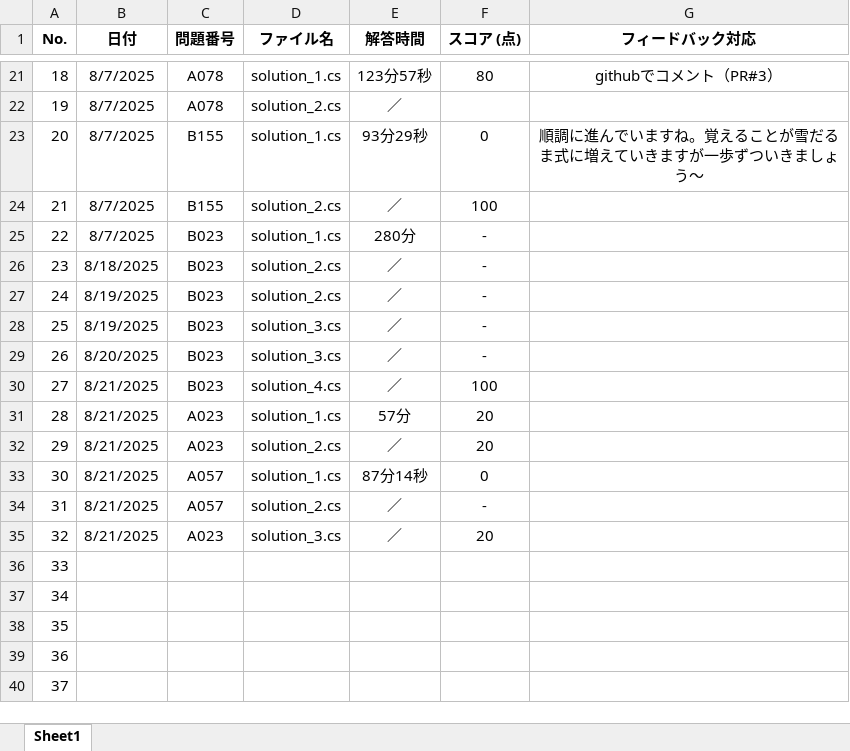
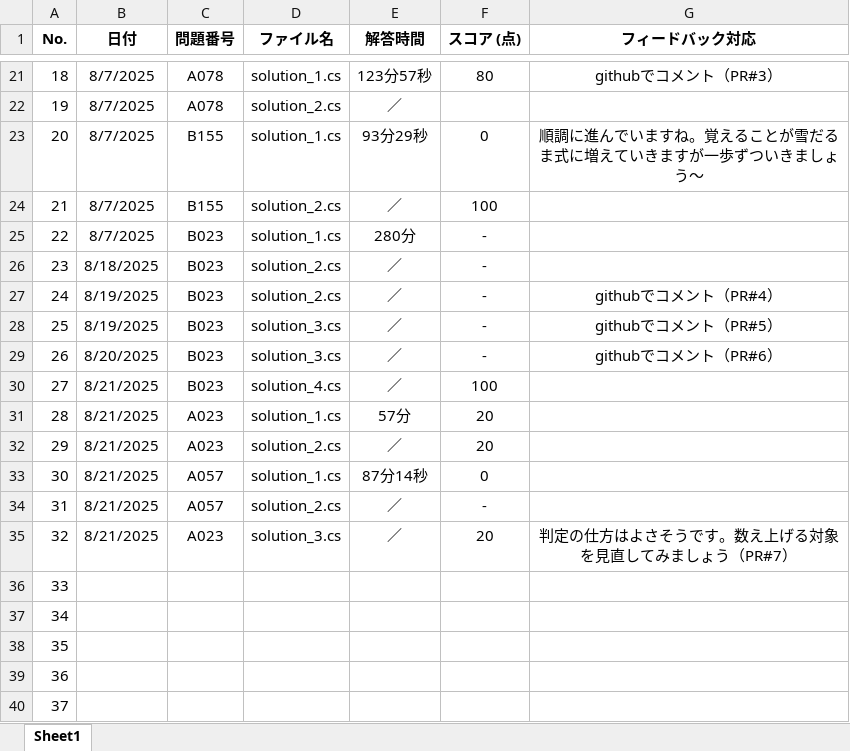
Before and after one commit to a-saito-comsco/Paiza-Training, an Excel workbook: paiza-training/02_スキルチェック一覧.xlsx, sheet Sheet1, drawn as a sheet; only a part is shown, gaps mark what is left out; values as stored, in another font and other column widths than the file's, no borders; the diff names each change by its address in the sheet, - before the commit and + after, or states it on an @@ line.

```diff
--- a/paiza-training/02_スキルチェック一覧.xlsx (sheet Sheet1)
+++ b/paiza-training/02_スキルチェック一覧.xlsx (sheet Sheet1)
-G27 (フィードバック対応): (empty)
+G27 (フィードバック対応): githubでコメント（PR#4）
-G28 (フィードバック対応): (empty)
+G28 (フィードバック対応): githubでコメント（PR#5）
-G29 (フィードバック対応): (empty)
+G29 (フィードバック対応): githubでコメント（PR#6）
-G35 (フィードバック対応): (empty)
+G35 (フィードバック対応): 判定の仕方はよさそうです。数え上げる対象を見直してみましょう（PR#7）
```
Also changed, not shown: 1 other file.
